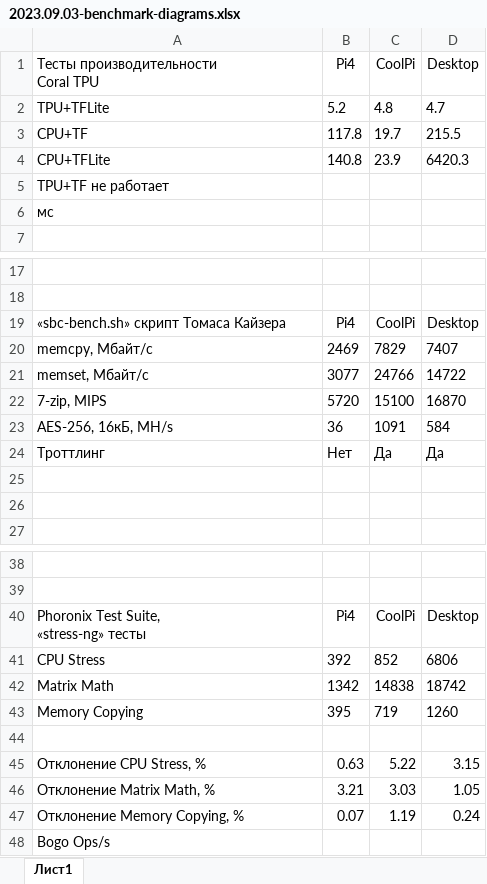
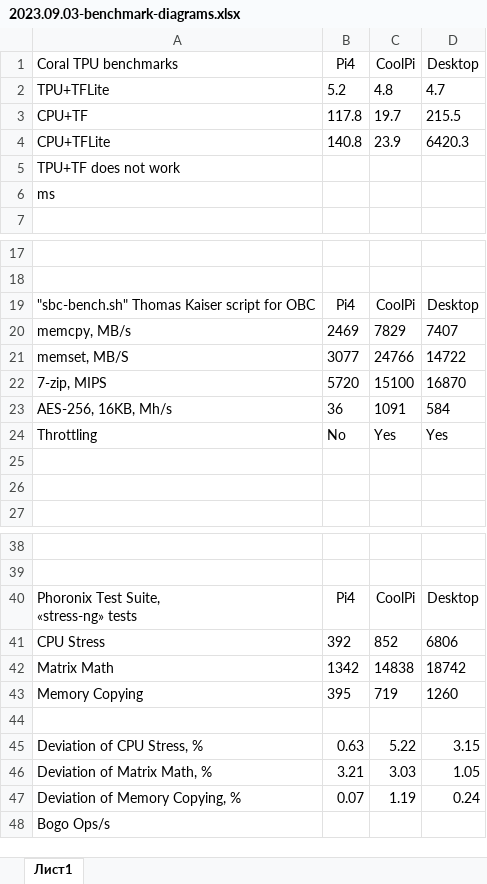
Before and after one commit to foobar167/junkyard, an Excel workbook: coral_tpu/data/2023.09.03-benchmark-diagrams.xlsx, sheet Лист1, drawn as a sheet; only a part is shown, gaps mark what is left out; values as stored, in another font and other column widths than the file's, no borders; charts and pictures not drawn; removed rows and columns are numbered as before the commit, all else as after; ↵ is a line break in a cell; the diff names each change by its address in the sheet, - before the commit and + after, or states it on an @@ line.

```diff
--- a/coral_tpu/data/2023.09.03-benchmark-diagrams.xlsx (sheet Лист1)
+++ b/coral_tpu/data/2023.09.03-benchmark-diagrams.xlsx (sheet Лист1)
-A1: Тесты производительности ↵ Coral TPU
+A1: Coral TPU benchmarks
-A5 (Coral TPU benchmarks): TPU+TF не работает
+A5 (Coral TPU benchmarks): TPU+TF does not work
-A6 (Coral TPU benchmarks): мс
+A6 (Coral TPU benchmarks): ms
-A19 (Coral TPU benchmarks): «sbc-bench.sh» скрипт Томаса Кайзера
+A19 (Coral TPU benchmarks): "sbc-bench.sh" Thomas Kaiser script for OBC
-A20 (Coral TPU benchmarks): memcpy, Мбайт/c
+A20 (Coral TPU benchmarks): memcpy, MB/s
-A21 (Coral TPU benchmarks): memset, Мбайт/c
+A21 (Coral TPU benchmarks): memset, MB/S
-A23 (Coral TPU benchmarks): AES-256, 16кБ, MH/s
+A23 (Coral TPU benchmarks): AES-256, 16KB, Mh/s
-row 24: Троттлинг | Нет | Да | Да
+row 24: Throttling | No | Yes | Yes
-A40 (Coral TPU benchmarks): Phoronix Test Suite, ↵ «stress-ng» тесты
+A40 (Coral TPU benchmarks): Phoronix Test Suite, ↵ «stress-ng» tests
-A45 (Coral TPU benchmarks): Отклонение CPU Stress, %
+A45 (Coral TPU benchmarks): Deviation of CPU Stress, %
-A46 (Coral TPU benchmarks): Отклонение Matrix Math, %
+A46 (Coral TPU benchmarks): Deviation of Matrix Math, %
-A47 (Coral TPU benchmarks): Отклонение Memory Copying, %
+A47 (Coral TPU benchmarks): Deviation of Memory Copying, %
```
Also changed, not shown: charts or pictures, 11 other files.
